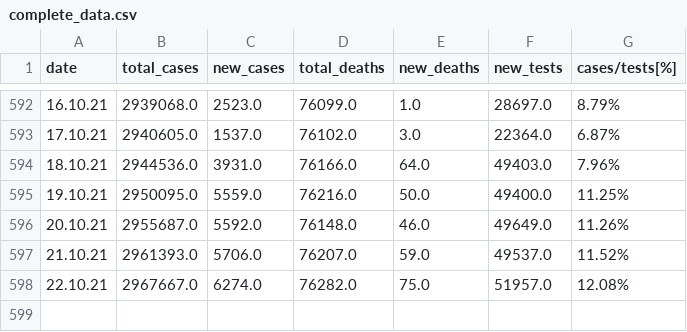
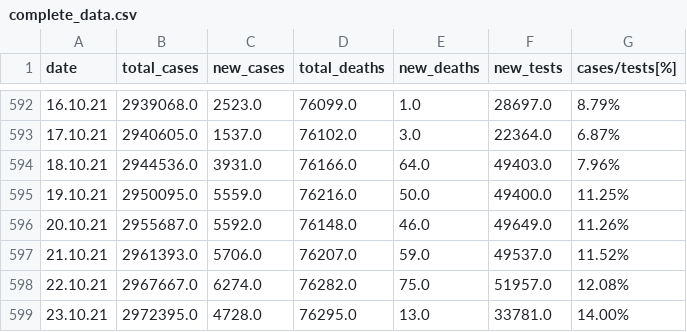
Before and after one commit to directtt/python-covid-tracker, a CSV file: datasets/complete_data.csv, drawn as a sheet; only a part is shown, gaps mark what is left out; the diff names each change by its address in the sheet, - before the commit and + after, or states it on an @@ line.

Commit message:
data update

```diff
--- a/datasets/complete_data.csv
+++ b/datasets/complete_data.csv
+row 599: 23.10.21 | 2972395.0 | 4728.0 | 76295.0 | 13.0 | 33781.0 | 14.00%
```
